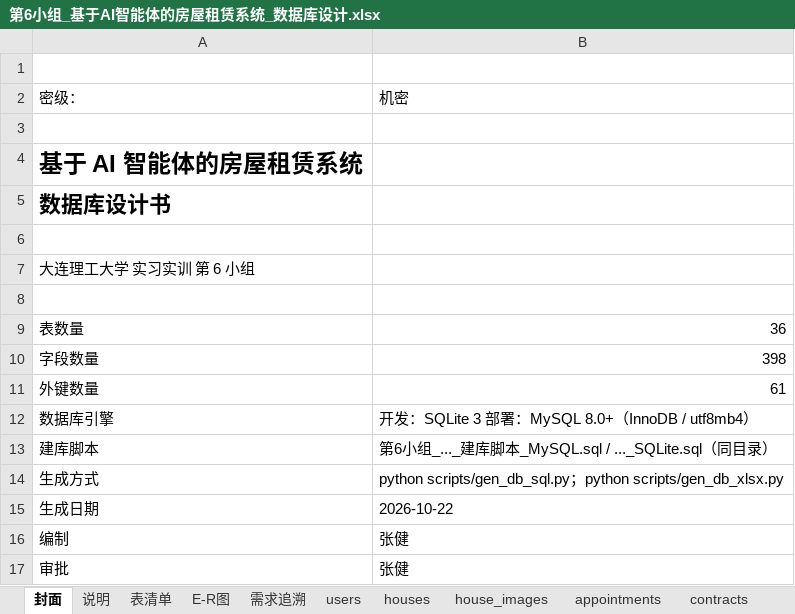
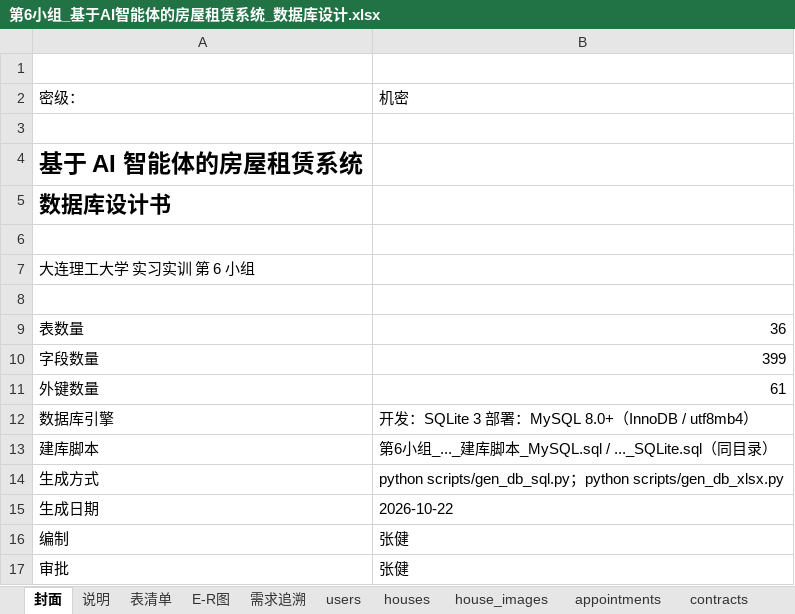
Before and after one commit to A107586/ai-house-rental, an Excel workbook: docs/评审/第6小组_基于AI智能体的房屋租赁系统_数据库设计.xlsx, sheet 封面, drawn as a sheet; values as stored, in another font and other column widths than the file's, no borders; the diff names each change by its address in the sheet, - before the commit and + after, or states it on an @@ line.

```diff
--- a/docs/评审/第6小组_基于AI智能体的房屋租赁系统_数据库设计.xlsx (sheet 封面)
+++ b/docs/评审/第6小组_基于AI智能体的房屋租赁系统_数据库设计.xlsx (sheet 封面)
-B10: 398
+B10: 399
```
Also changed, not shown: sheet contracts, sheet 表清单, 36 other files.
